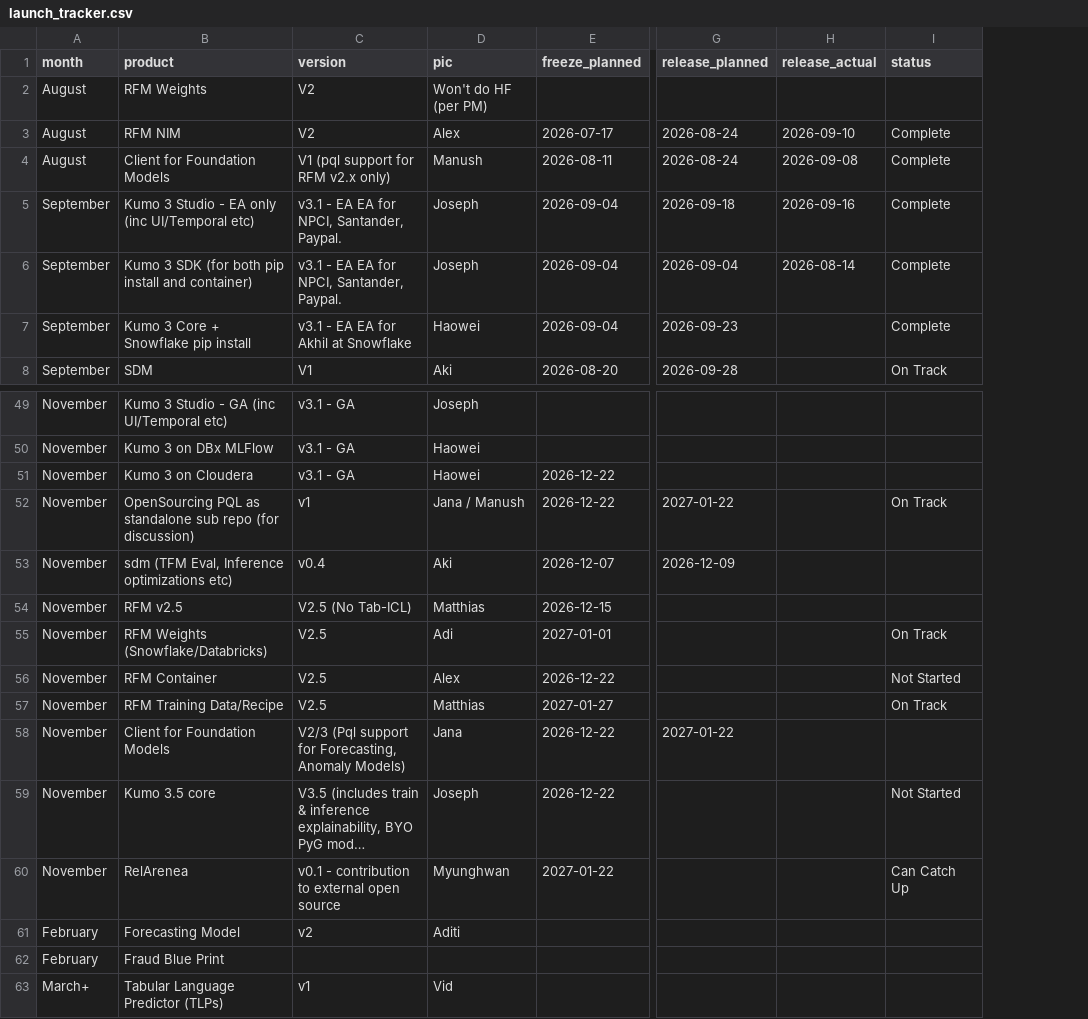
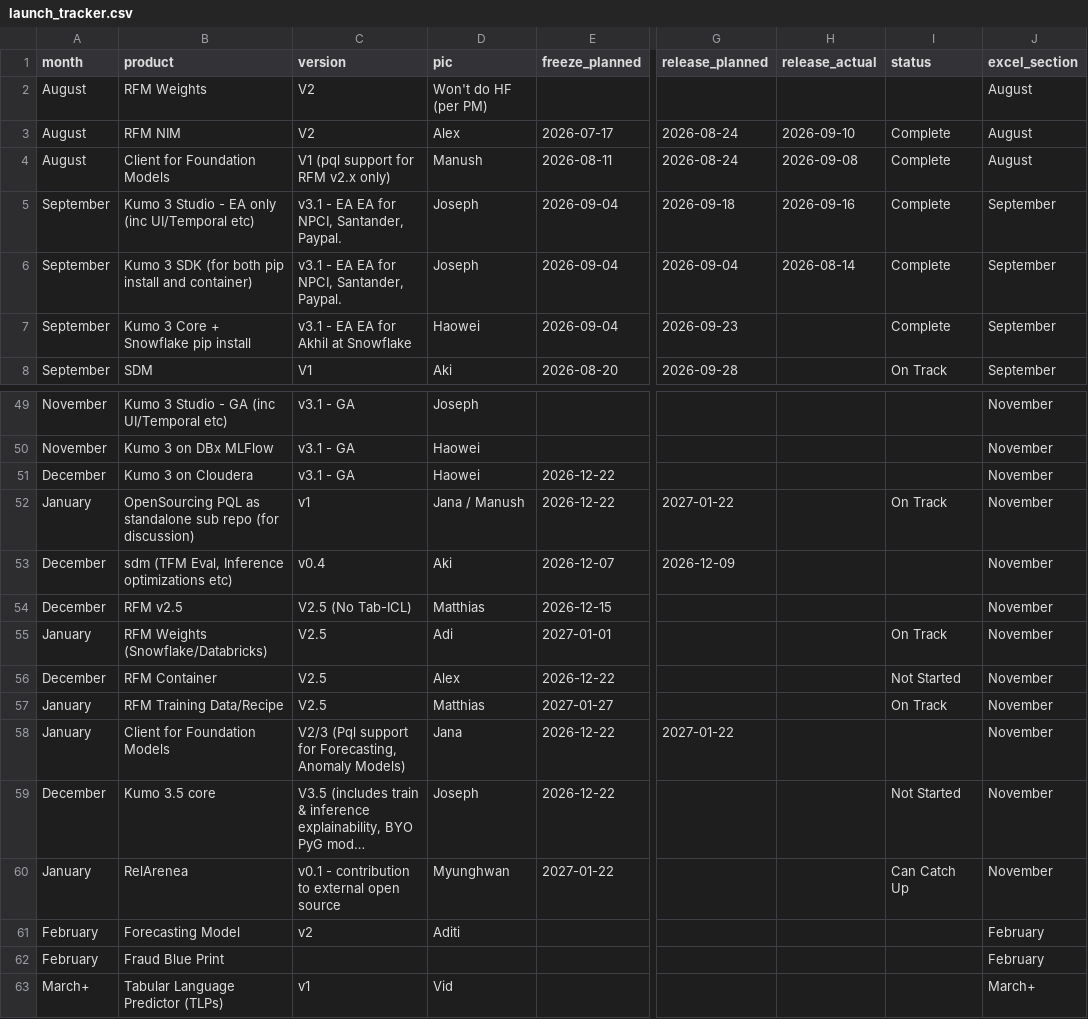
Before and after one commit to aleksssokolovski/kumo-launch-tracker, a CSV file: data/launch_tracker.csv, drawn as a sheet; only a part is shown, gaps mark what is left out; long unchanged cells end in …; the diff covers the shown part only; the diff names each change by its address in the sheet, - before the commit and + after, or states it on an @@ line.

```diff
--- a/data/launch_tracker.csv
+++ b/data/launch_tracker.csv
+column J (excel_section), rows 2-8: August | August | August | September | September | September | September; rows 49-63: November | November | November | November | November | November | November | November | November | November | November | November | February | February | March+
-A51 (month): November
+A51 (month): December
-A52 (month): November
+A52 (month): January
-A53:A54 (month): November
+A53:A54 (month): December
-A55 (month): November
+A55 (month): January
-A56 (month): November
+A56 (month): December
-A57:A58 (month): November
+A57:A58 (month): January
-A59 (month): November
+A59 (month): December
-A60 (month): November
+A60 (month): January
```
Also changed, not shown: 10 edited cells elsewhere in this file.
